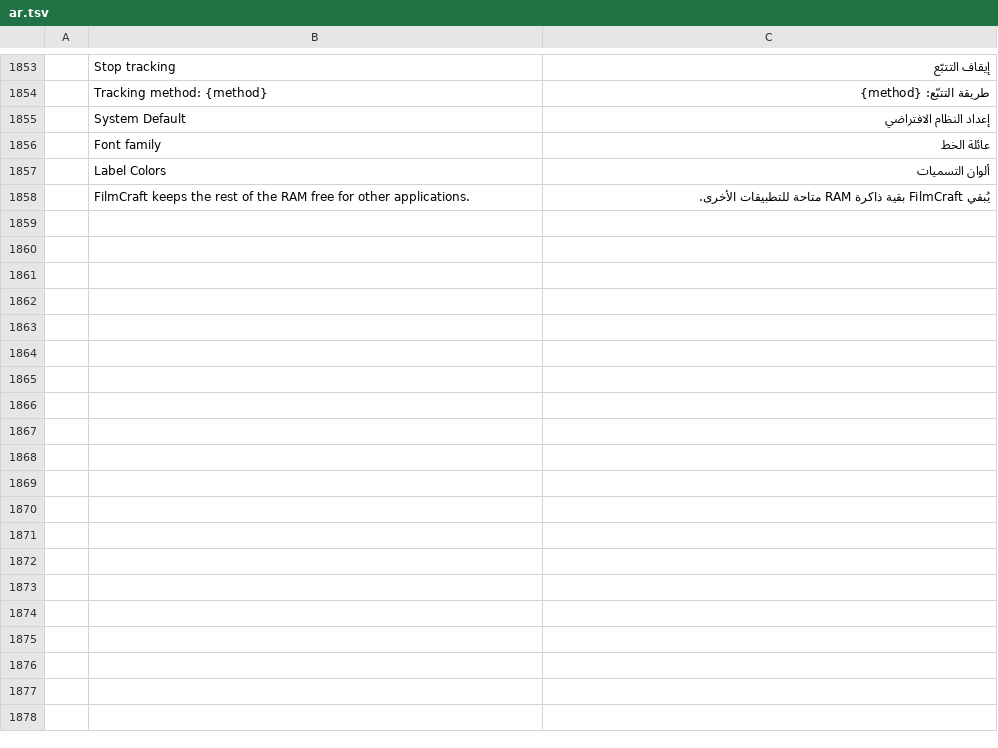
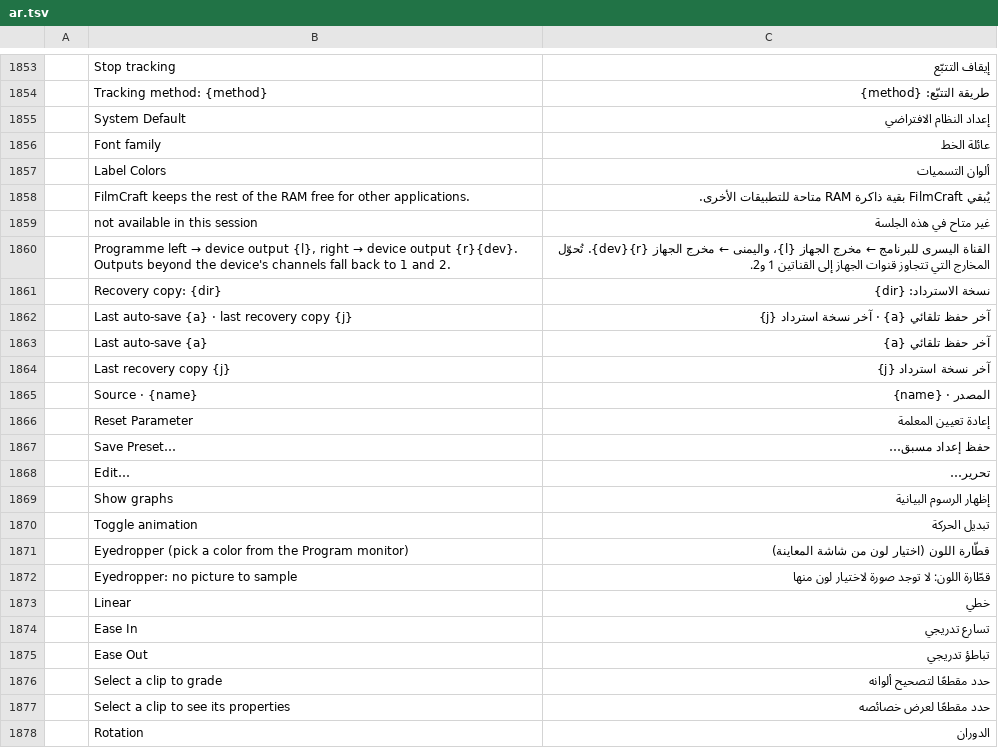
Before and after one commit to myt35269-coder/FilmCraft-Arabic, a TSV file: crates/ui-egui/src/i18n/ar.tsv, drawn as a sheet; only a part is shown, gaps mark what is left out; the diff covers the shown part only.

Commit message:
Add Arabic interface translations (batch 14)

```diff
--- a/crates/ui-egui/src/i18n/ar.tsv
+++ b/crates/ui-egui/src/i18n/ar.tsv
@@ -1858 +1858,21 @@
 	FilmCraft keeps the rest of the RAM free for other applications.	يُبقي FilmCraft بقية ذاكرة RAM متاحة للتطبيقات الأخرى.
+	not available in this session	غير متاح في هذه الجلسة
+	Programme left → device output {l}, right → device output {r}{dev}. Outputs beyond the device's channels fall back to 1 and 2.	القناة اليسرى للبرنامج ← مخرج الجهاز {l}، واليمنى ← مخرج الجهاز {r}{dev}. تُحوّل المخارج التي تتجاوز قنوات الجهاز إلى القناتين 1 و2.
+	Recovery copy: {dir}	نسخة الاسترداد: {dir}
+	Last auto-save {a} · last recovery copy {j}	آخر حفظ تلقائي {a} · آخر نسخة استرداد {j}
+	Last auto-save {a}	آخر حفظ تلقائي {a}
+	Last recovery copy {j}	آخر نسخة استرداد {j}
+	Source · {name}	المصدر · {name}
+	Reset Parameter	إعادة تعيين المعلمة
+	Save Preset…	حفظ إعداد مسبق…
+	Edit…	تحرير…
+	Show graphs	إظهار الرسوم البيانية
+	Toggle animation	تبديل الحركة
+	Eyedropper (pick a color from the Program monitor)	قطّارة اللون (اختيار لون من شاشة المعاينة)
+	Eyedropper: no picture to sample	قطّارة اللون: لا توجد صورة لاختيار لون منها
+	Linear	خطي
+	Ease In	تسارع تدريجي
+	Ease Out	تباطؤ تدريجي
+	Select a clip to grade	حدد مقطعًا لتصحيح ألوانه
+	Select a clip to see its properties	حدد مقطعًا لعرض خصائصه
+	Rotation	الدوران
```
Also changed, not shown: 80 added rows elsewhere in this file.
